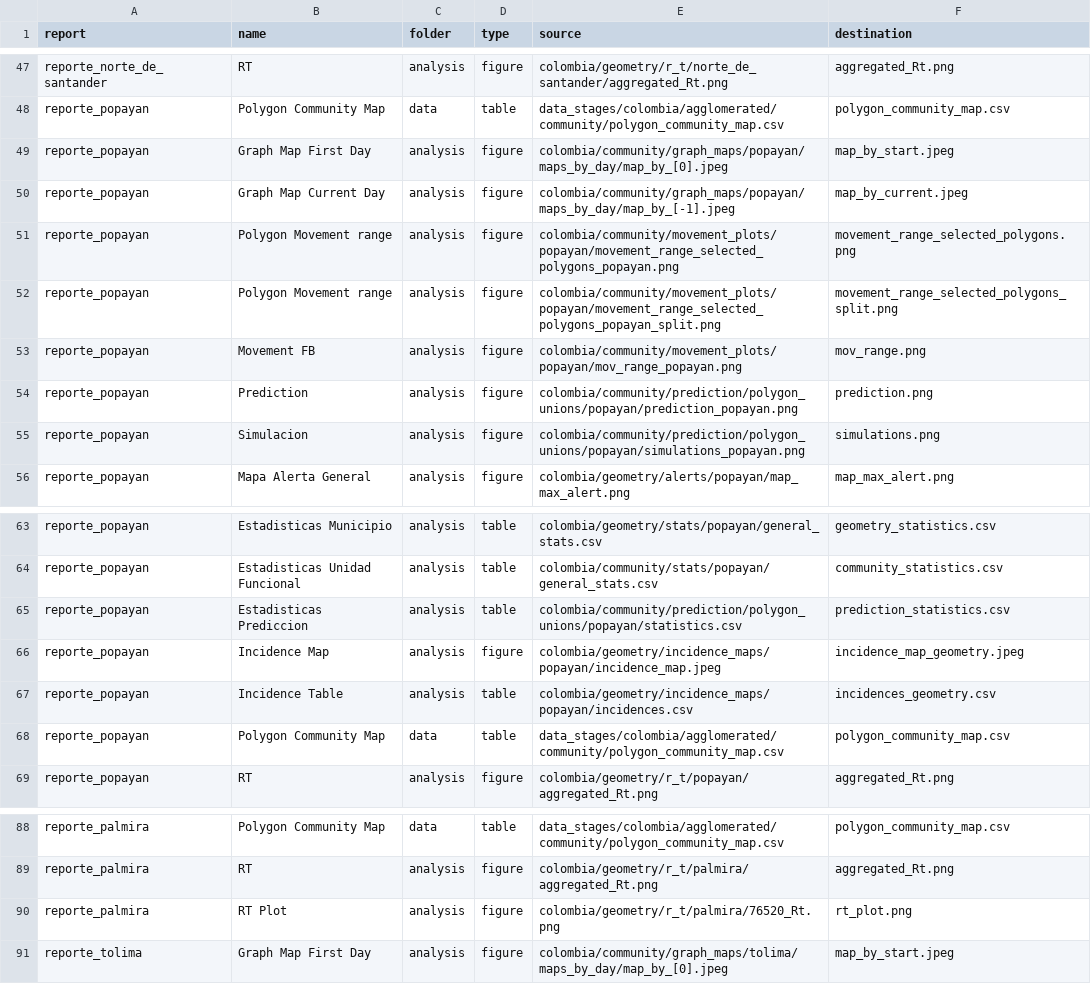
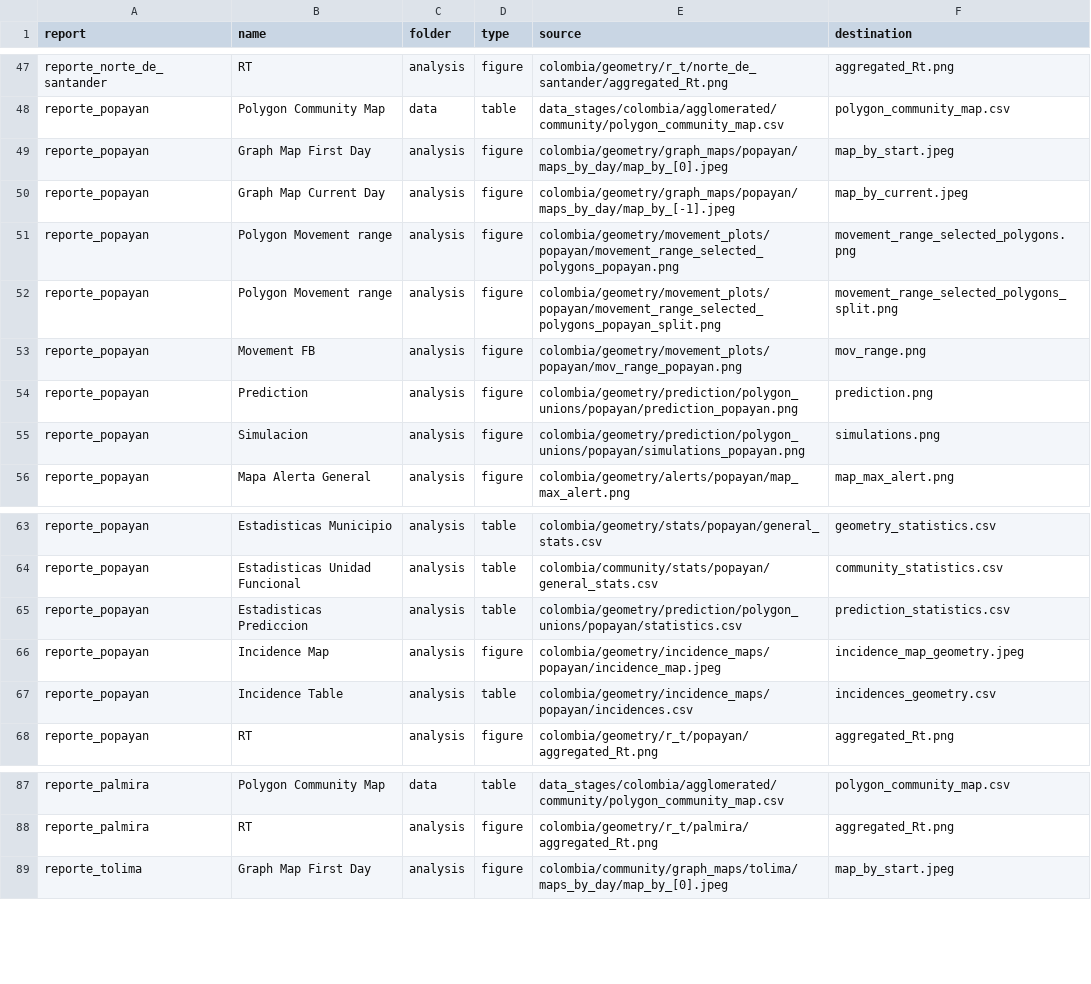
Before and after one commit to Data-Lama/covid_geoinsights_pipeline, a CSV file: pipeline_scripts/configuration/export_files.csv, drawn as a sheet; only a part is shown, gaps mark what is left out.

Commit message:
Fixed popayan

```diff
--- a/pipeline_scripts/configuration/export_files.csv
+++ b/pipeline_scripts/configuration/export_files.csv
@@ -48,9 +48,9 @@ reporte_norte_de_santander,RT,analysis,figure,colombia/geometry/r_t/norte_de_san
 reporte_popayan,Polygon Community Map ,data,table,data_stages/colombia/agglomerated/community/polygon_community_map.csv,polygon_community_map.csv
-reporte_popayan,Graph Map First Day,analysis,figure,colombia/community/graph_maps/popayan/maps_by_day/map_by_[0].jpeg,map_by_start.jpeg
-reporte_popayan,Graph Map Current Day,analysis,figure,colombia/community/graph_maps/popayan/maps_by_day/map_by_[-1].jpeg,map_by_current.jpeg
-reporte_popayan,Polygon Movement range,analysis,figure,colombia/community/movement_plots/popayan/movement_range_selected_polygons_popayan.png,movement_range_selected_polygons.png
-reporte_popayan,Polygon Movement range,analysis,figure,colombia/community/movement_plots/popayan/movement_range_selected_polygons_popayan_split.png,movement_range_selected_polygons_split.png
-reporte_popayan,Movement FB,analysis,figure,colombia/community/movement_plots/popayan/mov_range_popayan.png,mov_range.png
-reporte_popayan,Prediction ,analysis,figure,colombia/community/prediction/polygon_unions/popayan/prediction_popayan.png,prediction.png
-reporte_popayan,Simulacion ,analysis,figure,colombia/community/prediction/polygon_unions/popayan/simulations_popayan.png,simulations.png
+reporte_popayan,Graph Map First Day,analysis,figure,colombia/geometry/graph_maps/popayan/maps_by_day/map_by_[0].jpeg,map_by_start.jpeg
+reporte_popayan,Graph Map Current Day,analysis,figure,colombia/geometry/graph_maps/popayan/maps_by_day/map_by_[-1].jpeg,map_by_current.jpeg
+reporte_popayan,Polygon Movement range,analysis,figure,colombia/geometry/movement_plots/popayan/movement_range_selected_polygons_popayan.png,movement_range_selected_polygons.png
+reporte_popayan,Polygon Movement range,analysis,figure,colombia/geometry/movement_plots/popayan/movement_range_selected_polygons_popayan_split.png,movement_range_selected_polygons_split.png
+reporte_popayan,Movement FB,analysis,figure,colombia/geometry/movement_plots/popayan/mov_range_popayan.png,mov_range.png
+reporte_popayan,Prediction ,analysis,figure,colombia/geometry/prediction/polygon_unions/popayan/prediction_popayan.png,prediction.png
+reporte_popayan,Simulacion ,analysis,figure,colombia/geometry/prediction/polygon_unions/popayan/simulations_popayan.png,simulations.png
 reporte_popayan,Mapa Alerta General,analysis,figure,colombia/geometry/alerts/popayan/map_max_alert.png,map_max_alert.png
@@ -64,6 +64,5 @@ reporte_popayan,Estadisticas Municipio,analysis,table,colombia/geometry/stats/po
 reporte_popayan,Estadisticas Unidad Funcional,analysis,table,colombia/community/stats/popayan/general_stats.csv,community_statistics.csv
-reporte_popayan,Estadisticas Prediccion,analysis,table,colombia/community/prediction/polygon_unions/popayan/statistics.csv,prediction_statistics.csv
+reporte_popayan,Estadisticas Prediccion,analysis,table,colombia/geometry/prediction/polygon_unions/popayan/statistics.csv,prediction_statistics.csv
 reporte_popayan,Incidence Map,analysis,figure,colombia/geometry/incidence_maps/popayan/incidence_map.jpeg,incidence_map_geometry.jpeg
 reporte_popayan,Incidence Table,analysis,table,colombia/geometry/incidence_maps/popayan/incidences.csv,incidences_geometry.csv
-reporte_popayan,Polygon Community Map ,data,table,data_stages/colombia/agglomerated/community/polygon_community_map.csv,polygon_community_map.csv
 reporte_popayan,RT,analysis,figure,colombia/geometry/r_t/popayan/aggregated_Rt.png,aggregated_Rt.png
@@ -89,3 +88,2 @@ reporte_palmira,Polygon Community Map ,data,table,data_stages/colombia/agglomera
 reporte_palmira,RT,analysis,figure,colombia/geometry/r_t/palmira/aggregated_Rt.png,aggregated_Rt.png
-reporte_palmira,RT Plot,analysis,figure,colombia/geometry/r_t/palmira/76520_Rt.png,rt_plot.png
 reporte_tolima,Graph Map First Day,analysis,figure,colombia/community/graph_maps/tolima/maps_by_day/map_by_[0].jpeg,map_by_start.jpeg
```
